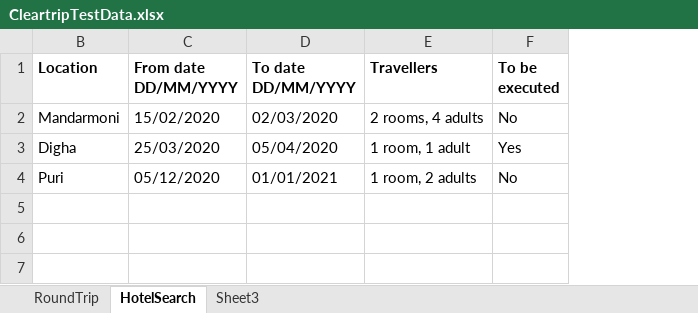
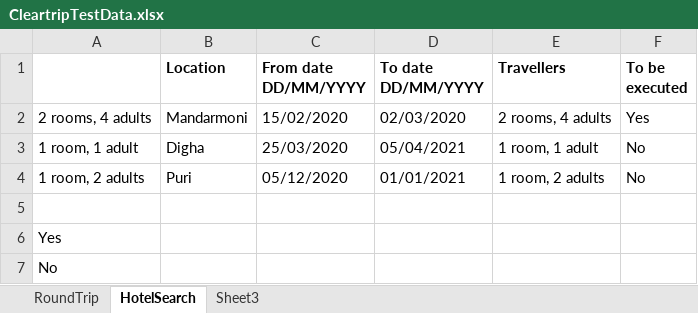
Before and after one commit to Upakaran/MavenTest, an Excel workbook: MevenDemoTest/src/CleartripTestData.xlsx, sheet HotelSearch, drawn as a sheet; values as stored, in another font and other column widths than the file's, no borders; the diff names each change by its address in the sheet, - before the commit and + after, or states it on an @@ line.

```diff
--- a/MevenDemoTest/src/CleartripTestData.xlsx (sheet HotelSearch)
+++ b/MevenDemoTest/src/CleartripTestData.xlsx (sheet HotelSearch)
@@ column A unhidden, rows 2-7: 2 rooms, 4 adults | 1 room, 1 adult | 1 room, 2 adults |  | Yes | No @@
-F2 (To be executed): No
+F2 (To be executed): Yes
-D3 (To date DD/MM/YYYY): 05/04/2020
+D3 (To date DD/MM/YYYY): 05/04/2021
-F3 (To be executed): Yes
+F3 (To be executed): No
```
Also changed, not shown: sheet RoundTrip, 32 other files.
